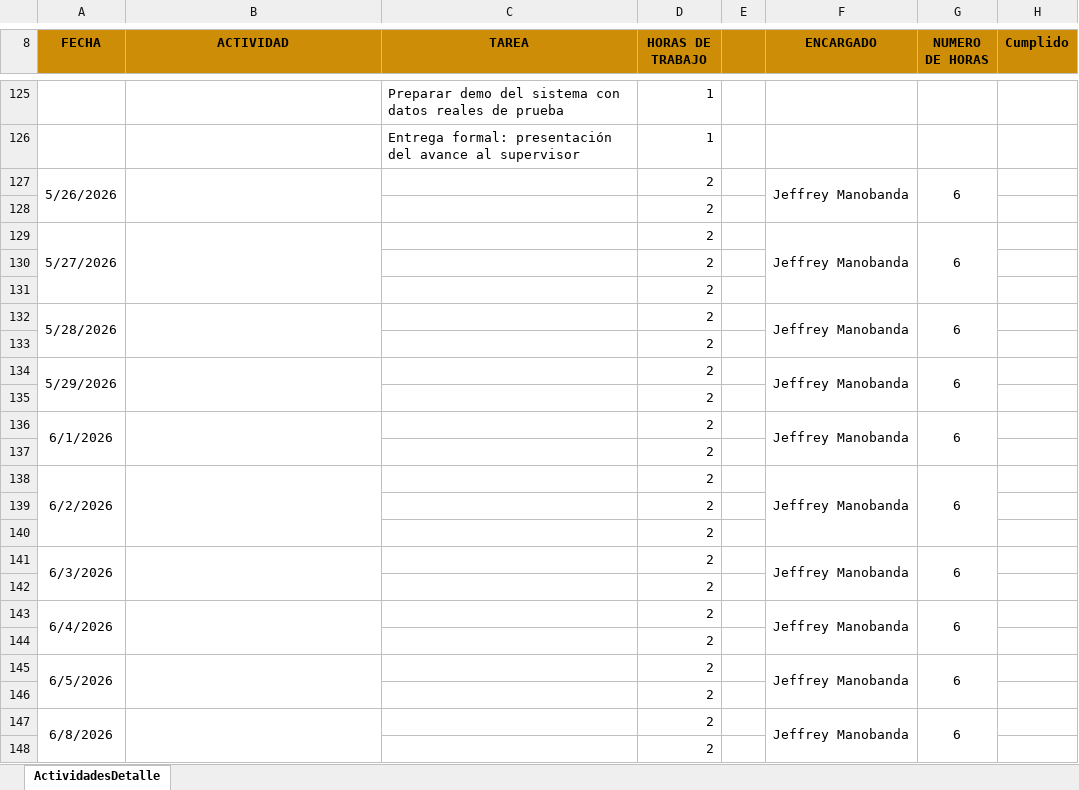
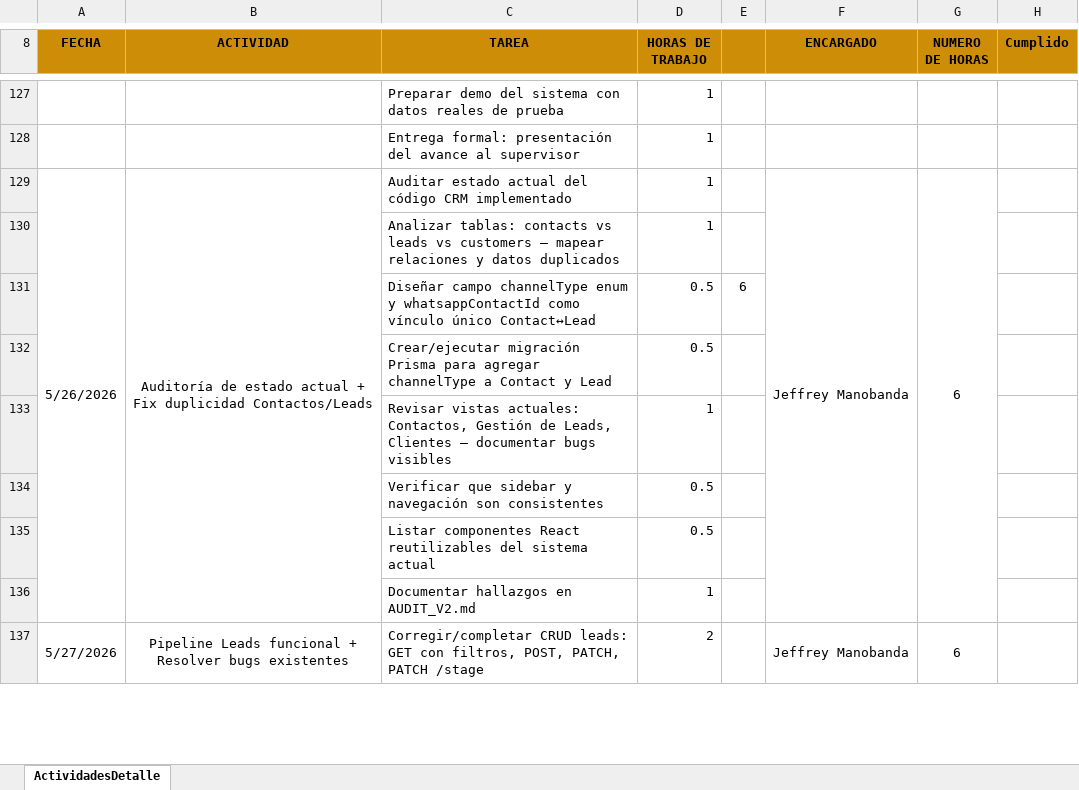
Before and after one commit to jeffrey2206/31109_PPP, an Excel workbook: Cronograma/Itinerario_Manobanda_Jeffrey_V1.xlsx, sheet ActividadesDetalle, drawn as a sheet; only a part is shown, gaps mark what is left out; values as stored, in another font and other column widths than the file's, no borders; removed rows and columns are numbered as before the commit, all else as after; the diff covers the shown part only; the diff names each change by its address in the sheet, - before the commit and + after, or states it on an @@ line.

Commit message:
Actualizacion de documentos

```diff
--- a/Cronograma/Itinerario_Manobanda_Jeffrey_V1.xlsx (sheet ActividadesDetalle)
+++ b/Cronograma/Itinerario_Manobanda_Jeffrey_V1.xlsx (sheet ActividadesDetalle)
-B129 (ACTIVIDAD): (empty)
+B129 (ACTIVIDAD): Auditoría de estado actual + Fix duplicidad Contactos/Leads
-C129 (TAREA): (empty)
+C129 (TAREA): Auditar estado actual del código CRM implementado
-D129 (HORAS DE TRABAJO): 2
+D129 (HORAS DE TRABAJO): 1
-row 128:  |  |  | 2
+row 130:  |  | Analizar tablas: contacts vs leads vs customers — mapear relaciones y datos duplicados | 1
+row 131:  |  | Diseñar campo channelType enum y whatsappContactId como vínculo único Contact↔Lead | 0.5 | 6
+row 132:  |  | Crear/ejecutar migración Prisma para agregar channelType a Contact y Lead | 0.5
+row 133:  |  | Revisar vistas actuales: Contactos, Gestión de Leads, Clientes — documentar bugs visibles | 1
+row 134:  |  | Verificar que sidebar y navegación son consistentes | 0.5
+row 135:  |  | Listar componentes React reutilizables del sistema actual | 0.5
+row 136:  |  | Documentar hallazgos en AUDIT_V2.md | 1
-B137 (ACTIVIDAD): (empty)
+B137 (ACTIVIDAD): Pipeline Leads funcional + Resolver bugs existentes
-C137 (TAREA): (empty)
+C137 (TAREA): Corregir/completar CRUD leads: GET con filtros, POST, PATCH, PATCH /stage
-row 130:  |  |  | 2
-row 131:  |  |  | 2
-row 132: 5/28/2026 |  |  | 2 |  | Jeffrey Manobanda | 6
-row 133:  |  |  | 2
-row 134: 5/29/2026 |  |  | 2 |  | Jeffrey Manobanda | 6
-row 135:  |  |  | 2
-row 136: 6/1/2026 |  |  | 2 |  | Jeffrey Manobanda | 6
-row 137:  |  |  | 2
-row 138: 6/2/2026 |  |  | 2 |  | Jeffrey Manobanda | 6
-row 139:  |  |  | 2
-row 140:  |  |  | 2
-row 141: 6/3/2026 |  |  | 2 |  | Jeffrey Manobanda | 6
-row 142:  |  |  | 2
-row 143: 6/4/2026 |  |  | 2 |  | Jeffrey Manobanda | 6
-row 144:  |  |  | 2
-row 145: 6/5/2026 |  |  | 2 |  | Jeffrey Manobanda | 6
-row 146:  |  |  | 2
-row 147: 6/8/2026 |  |  | 2 |  | Jeffrey Manobanda | 6
-row 148:  |  |  | 2
```
Also changed, not shown: 89 added rows, 7 removed rows and 35 edited cells elsewhere in this sheet, formulas that keep their value, 8 other files.
